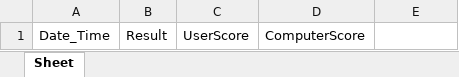
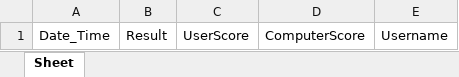
Before and after one commit to raghavTinker/sps-discordbot, an Excel workbook: score.xlsx, sheet Sheet, drawn as a sheet; values as stored, in another font and other column widths than the file's, no borders; the diff names each change by its address in the sheet, - before the commit and + after, or states it on an @@ line.

Commit message:
cleanup

```diff
--- a/score.xlsx (sheet Sheet)
+++ b/score.xlsx (sheet Sheet)
-E1: (empty)
+E1: Username
```
